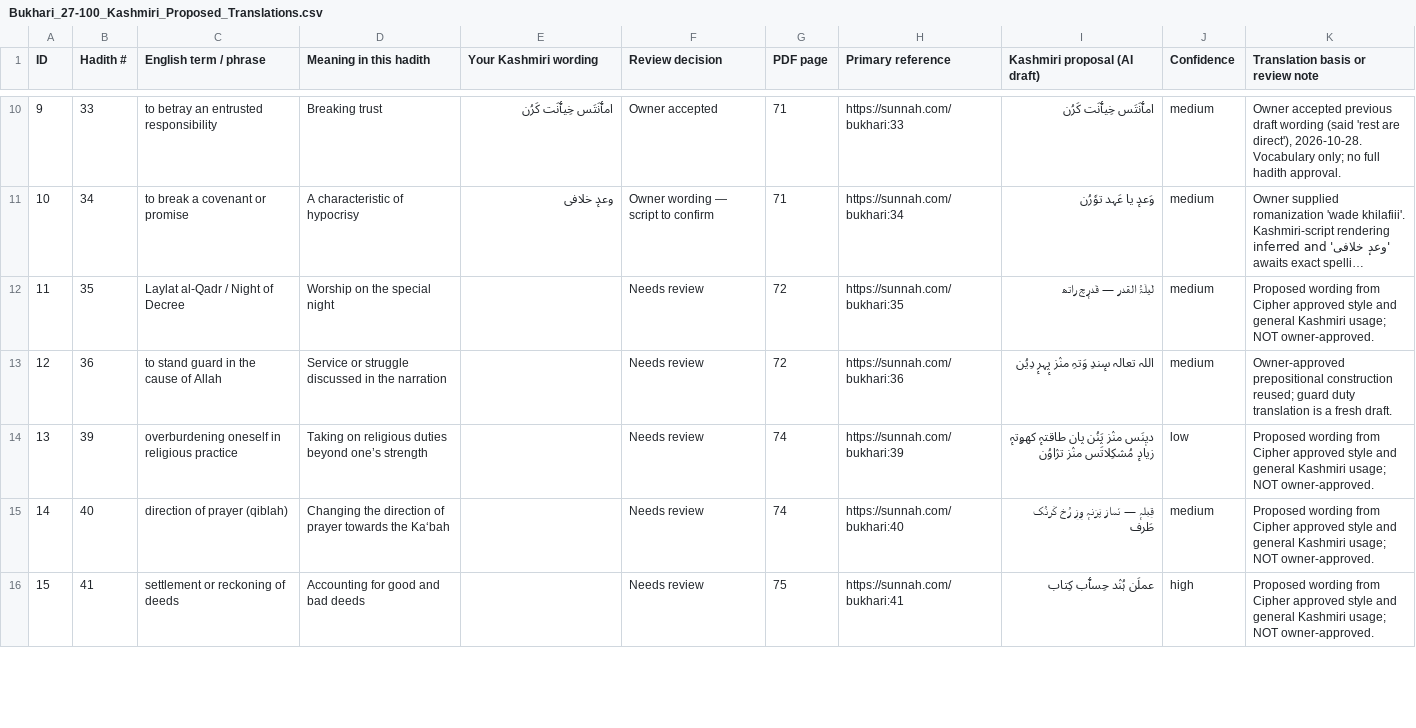
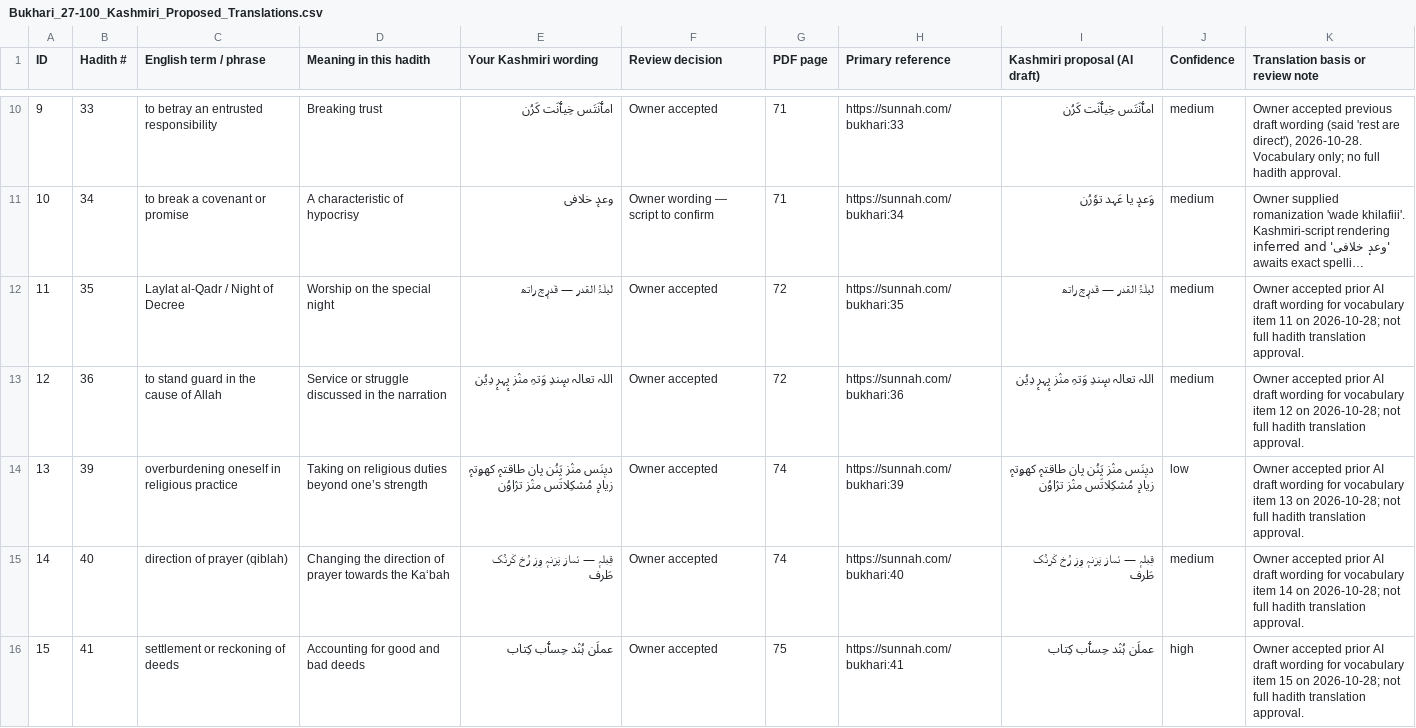
Before and after one commit to sameerahmad86232/cipher, a CSV file: review-output/Bukhari_27-100_Kashmiri_Proposed_Translations.csv, drawn as a sheet; only a part is shown, gaps mark what is left out; long unchanged cells end in …; the diff covers the shown part only; the diff names each change by its address in the sheet, - before the commit and + after, or states it on an @@ line.

Commit message:
Accept Bukhari vocabulary 11–16 and 20; preserve owner corrections 17–19

```diff
--- a/review-output/Bukhari_27-100_Kashmiri_Proposed_Translations.csv
+++ b/review-output/Bukhari_27-100_Kashmiri_Proposed_Translations.csv
-E12 (Your Kashmiri wording): (empty)
+E12 (Your Kashmiri wording): لَیلَۃُ القَدر — قَدرٕچ راتھ
-F12:F16 (Review decision): Needs review
+F12:F16 (Review decision): Owner accepted
-K12 (Translation basis or review note): Proposed wording from Cipher approved style and general Kashmiri usage; NOT owner-approved.
+K12 (Translation basis or review note): Owner accepted prior AI draft wording for vocabulary item 11 on 2026-10-28; not full hadith translation approval.
-E13 (Your Kashmiri wording): (empty)
+E13 (Your Kashmiri wording): اللہ تعالہ سٕندِ وَتہِ منٛز پٕہرٕ دِیُن
-K13 (Translation basis or review note): Owner-approved prepositional construction reused; guard duty translation is a fresh draft.
+K13 (Translation basis or review note): Owner accepted prior AI draft wording for vocabulary item 12 on 2026-10-28; not full hadith translation approval.
-E14 (Your Kashmiri wording): (empty)
+E14 (Your Kashmiri wording): دیٖنَس منٛز پَنُن پان طاقتہٕ کھۄتہٕ زیادٕ مُشکِلاتَس منٛز ترٛاوُن
-K14 (Translation basis or review note): Proposed wording from Cipher approved style and general Kashmiri usage; NOT owner-approved.
+K14 (Translation basis or review note): Owner accepted prior AI draft wording for vocabulary item 13 on 2026-10-28; not full hadith translation approval.
-E15 (Your Kashmiri wording): (empty)
+E15 (Your Kashmiri wording): قِبلہٕ — نَماز پَرَنہٕ وِزِ رُخ کَرنُک طَرف
-K15 (Translation basis or review note): Proposed wording from Cipher approved style and general Kashmiri usage; NOT owner-approved.
+K15 (Translation basis or review note): Owner accepted prior AI draft wording for vocabulary item 14 on 2026-10-28; not full hadith translation approval.
-E16 (Your Kashmiri wording): (empty)
+E16 (Your Kashmiri wording): عملَن ہُنٛد حِسٲب کِتاب
-K16 (Translation basis or review note): Proposed wording from Cipher approved style and general Kashmiri usage; NOT owner-approved.
+K16 (Translation basis or review note): Owner accepted prior AI draft wording for vocabulary item 15 on 2026-10-28; not full hadith translation approval.
```
Also changed, not shown: 15 edited cells elsewhere in this file.
